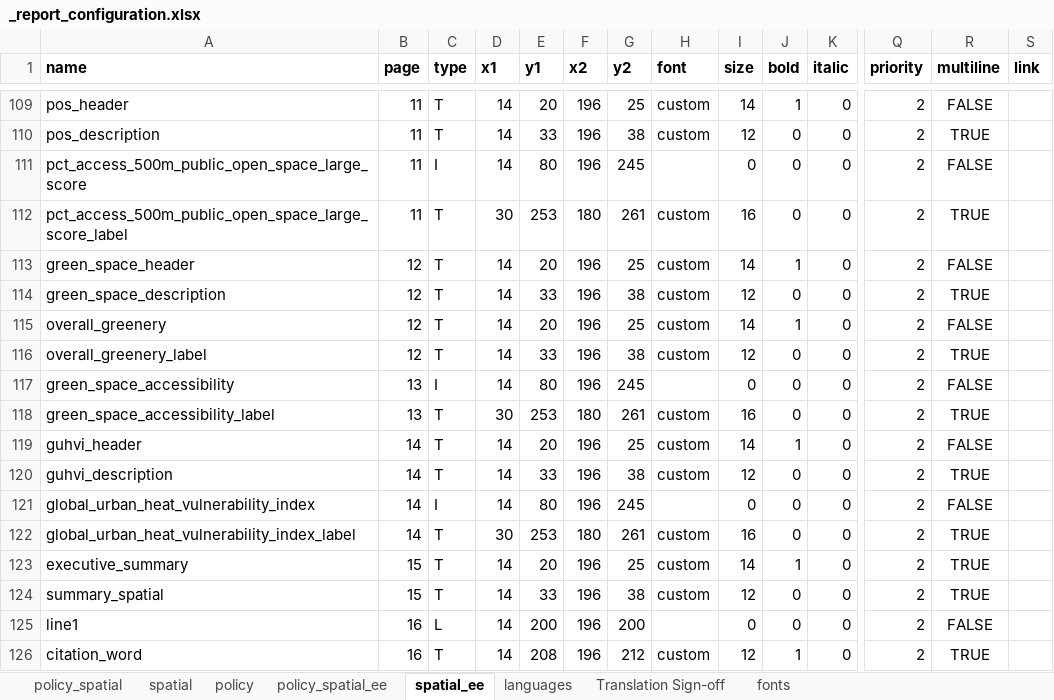
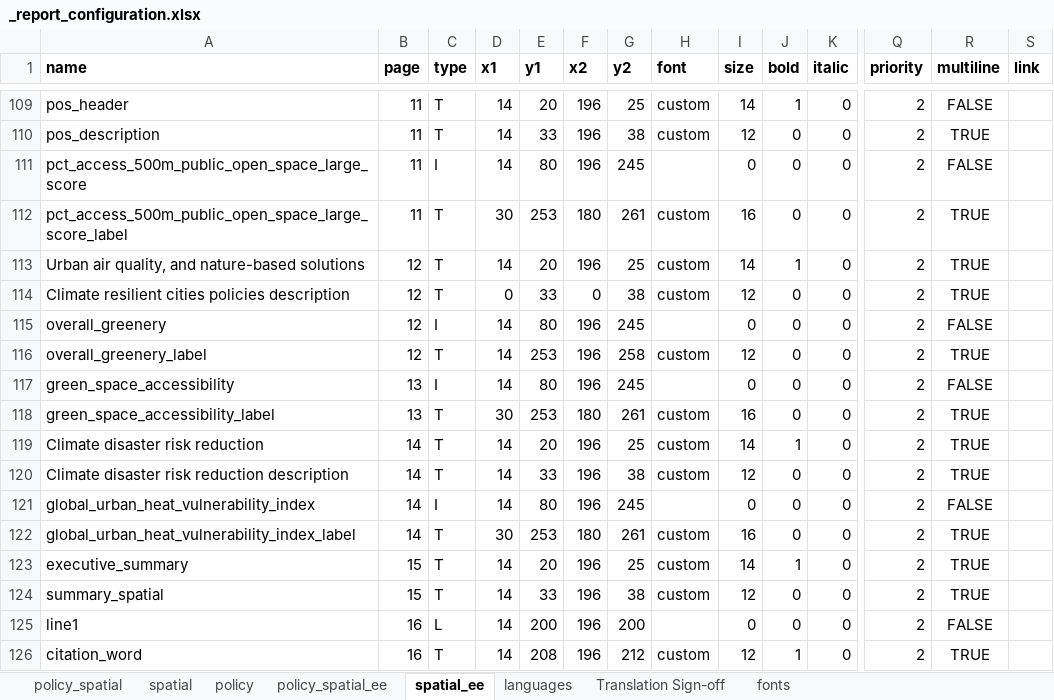
Before and after one commit to healthysustainablecities/global-indicators, an Excel workbook: process/configuration/templates/_report_configuration.xlsx, sheet spatial_ee, drawn as a sheet; only a part is shown, gaps mark what is left out; values as stored, in another font and other column widths than the file's, no borders; the diff names each change by its address in the sheet, - before the commit and + after, or states it on an @@ line.

```diff
--- a/process/configuration/templates/_report_configuration.xlsx (sheet spatial_ee)
+++ b/process/configuration/templates/_report_configuration.xlsx (sheet spatial_ee)
-A113 (name): green_space_header
+A113 (name): Urban air quality, and nature-based solutions
-R113 (multiline): FALSE
+R113 (multiline): TRUE
-A114 (name): green_space_description
+A114 (name): Climate resilient cities policies description
-D114 (x1): 14
+D114 (x1): 0
-F114 (x2): 196
+F114 (x2): 0
-C115 (type): T
+C115 (type): I
-E115 (y1): 20
+E115 (y1): 80
-G115 (y2): 25
+G115 (y2): 245
-H115 (font): custom
+H115 (font): (empty)
-I115 (size): 14
+I115 (size): 0
-J115 (bold): 1
+J115 (bold): 0
-E116 (y1): 33
+E116 (y1): 253
-G116 (y2): 38
+G116 (y2): 258
-A119 (name): guhvi_header
+A119 (name): Climate disaster risk reduction
-R119 (multiline): FALSE
+R119 (multiline): TRUE
-A120 (name): guhvi_description
+A120 (name): Climate disaster risk reduction description
```
Also changed, not shown: sheet policy_spatial_ee, sheet languages, formulas that keep their value, 3 other files.
